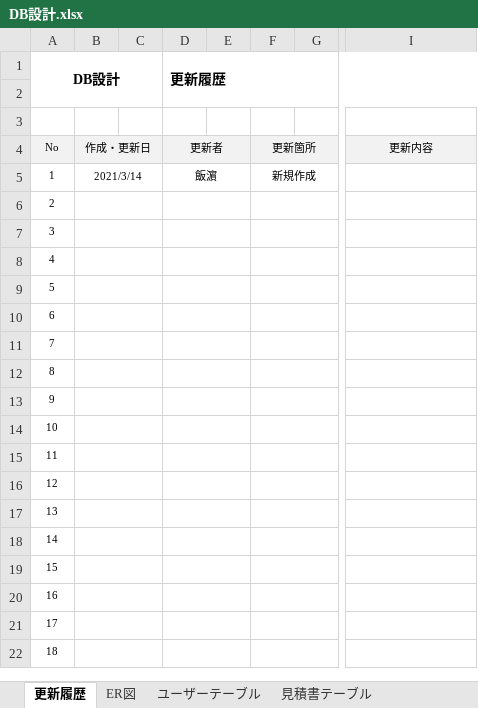
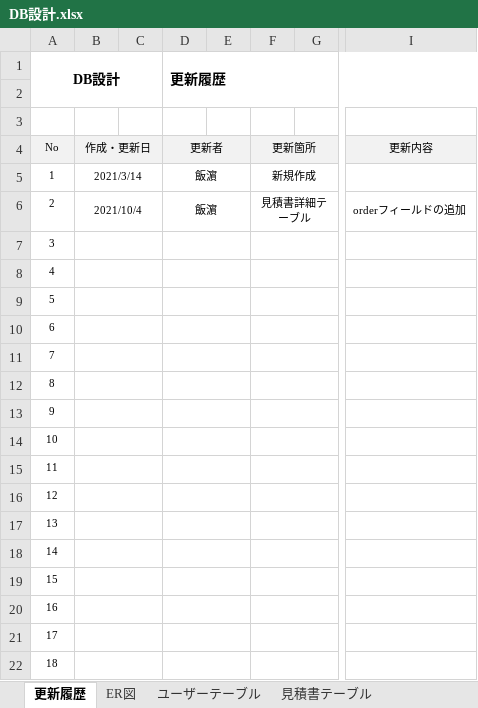
Before and after one commit to iihama-h/Paperwork-system, an Excel workbook: DOCUMENT/基本設計書/DB設計.xlsx, sheet 更新履歴, drawn as a sheet; only a part is shown, gaps mark what is left out; values as stored, in another font and other column widths than the file's, no borders; the diff names each change by its address in the sheet, - before the commit and + after, or states it on an @@ line.

```diff
--- a/DOCUMENT/基本設計書/DB設計.xlsx (sheet 更新履歴)
+++ b/DOCUMENT/基本設計書/DB設計.xlsx (sheet 更新履歴)
-B6: (empty)
+B6: 2021/10/4
-D6 (更新履歴): (empty)
+D6 (更新履歴): 飯濵
-F6: (empty)
+F6: 見積書詳細テーブル
-I6: (empty)
+I6: orderフィールドの追加
```
Also changed, not shown: sheet 見積書詳細テーブル, sheet ER図, DOCUMENT/詳細設計書/機能設計書/機能設計書[見積更新].xlsx, DOCUMENT/詳細設計書/機能設計書/機能設計書[見積登録].xlsx, 5 other files.
